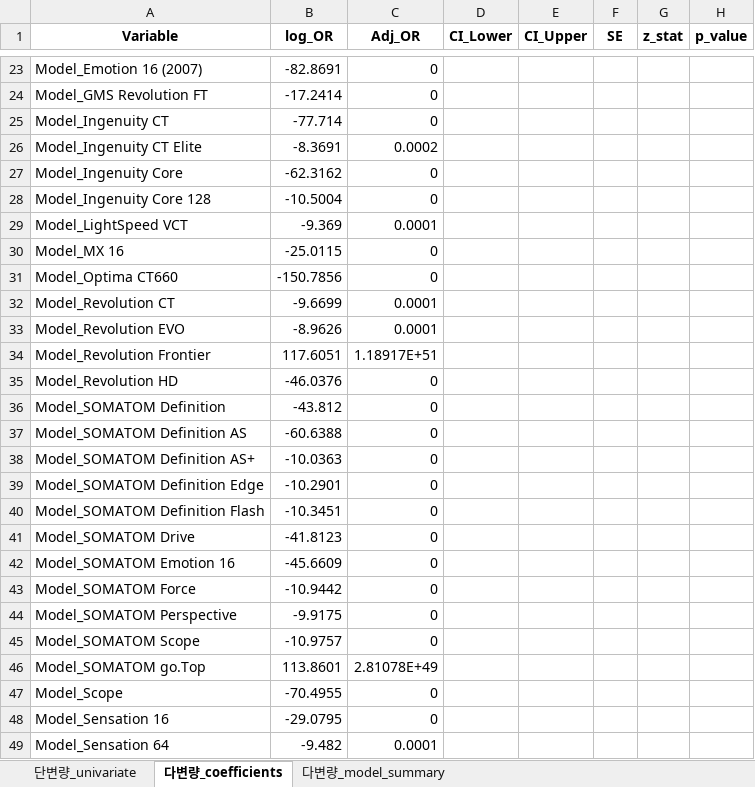
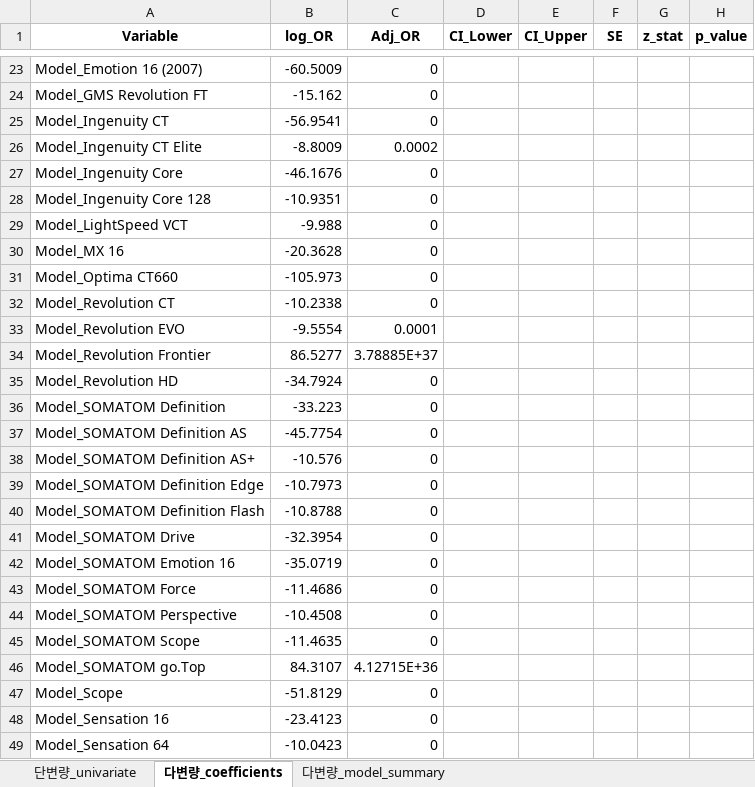
Before and after one commit to JHWannabe/2026-1_Study, an Excel workbook: 연구코드/aec/results/신촌/logistic_results.xlsx, sheet 다변량_coefficients, drawn as a sheet; only a part is shown, gaps mark what is left out; values as stored, in another font and other column widths than the file's, no borders; the diff covers the shown part only; the diff names each change by its address in the sheet, - before the commit and + after, or states it on an @@ line.

```diff
--- a/연구코드/aec/results/신촌/logistic_results.xlsx (sheet 다변량_coefficients)
+++ b/연구코드/aec/results/신촌/logistic_results.xlsx (sheet 다변량_coefficients)
-B23 (log_OR): -82.8691
+B23 (log_OR): -60.5009
-B24 (log_OR): -17.2414
+B24 (log_OR): -15.162
-B25 (log_OR): -77.714
+B25 (log_OR): -56.9541
-B26 (log_OR): -8.3691
+B26 (log_OR): -8.8009
-B27 (log_OR): -62.3162
+B27 (log_OR): -46.1676
-B28 (log_OR): -10.5004
+B28 (log_OR): -10.9351
-B29 (log_OR): -9.369
+B29 (log_OR): -9.988
-C29 (Adj_OR): 0.0001
+C29 (Adj_OR): 0
-B30 (log_OR): -25.0115
+B30 (log_OR): -20.3628
-B31 (log_OR): -150.7856
+B31 (log_OR): -105.973
-B32 (log_OR): -9.6699
+B32 (log_OR): -10.2338
-C32 (Adj_OR): 0.0001
+C32 (Adj_OR): 0
-B33 (log_OR): -8.9626
+B33 (log_OR): -9.5554
-B34 (log_OR): 117.6051
+B34 (log_OR): 86.5277
-C34 (Adj_OR): 1.18917E+51
+C34 (Adj_OR): 3.78885E+37
-B35 (log_OR): -46.0376
+B35 (log_OR): -34.7924
-B36 (log_OR): -43.812
+B36 (log_OR): -33.223
-B37 (log_OR): -60.6388
+B37 (log_OR): -45.7754
-B38 (log_OR): -10.0363
+B38 (log_OR): -10.576
-B39 (log_OR): -10.2901
+B39 (log_OR): -10.7973
-B40 (log_OR): -10.3451
+B40 (log_OR): -10.8788
-B41 (log_OR): -41.8123
+B41 (log_OR): -32.3954
-B42 (log_OR): -45.6609
+B42 (log_OR): -35.0719
-B43 (log_OR): -10.9442
+B43 (log_OR): -11.4686
-B44 (log_OR): -9.9175
+B44 (log_OR): -10.4508
-B45 (log_OR): -10.9757
+B45 (log_OR): -11.4635
-B46 (log_OR): 113.8601
+B46 (log_OR): 84.3107
-C46 (Adj_OR): 2.81078E+49
+C46 (Adj_OR): 4.12715E+36
-B47 (log_OR): -70.4955
+B47 (log_OR): -51.8129
-B48 (log_OR): -29.0795
+B48 (log_OR): -23.4123
-B49 (log_OR): -9.482
+B49 (log_OR): -10.0423
-C49 (Adj_OR): 0.0001
+C49 (Adj_OR): 0
```
Also changed, not shown: 40 edited cells elsewhere in this sheet, sheet 단변량_univariate, sheet 다변량_model_summary, 연구코드/aec/results/강남/feature_selection_report.xlsx, 연구코드/aec/results/강남/multivariable_results.xlsx, 38 other files.
